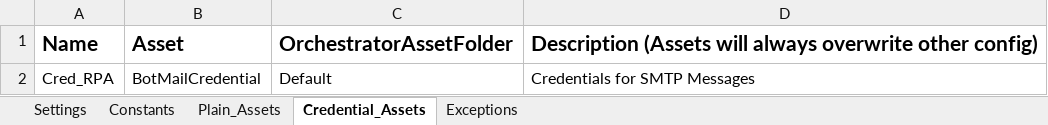
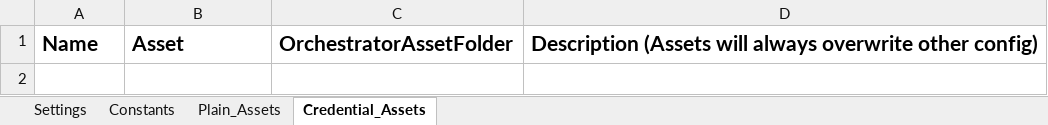
Before and after one commit to FelipeRamosG/FreFramework, an Excel workbook: Data/Config.xlsx, sheet Credential_Assets, drawn as a sheet; values as stored, in another font and other column widths than the file's, no borders; the diff names each change by its address in the sheet, - before the commit and + after, or states it on an @@ line.

```diff
--- a/Data/Config.xlsx (sheet Credential_Assets)
+++ b/Data/Config.xlsx (sheet Credential_Assets)
-sheet tab: Exceptions
-row 2: Cred_RPA | BotMailCredential | Default | Credentials for SMTP Messages
```
Also changed, not shown: sheet Constants, sheet Settings, 31 other files.
